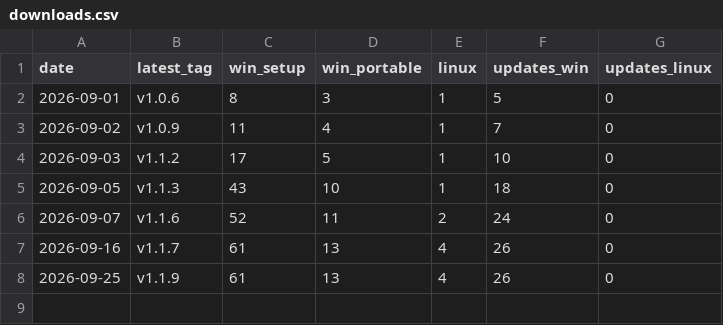
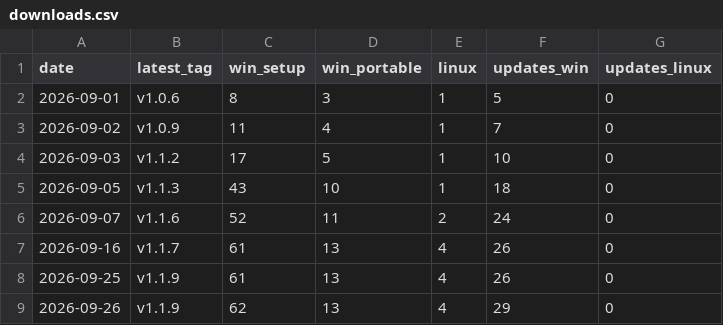
Before and after one commit to VDiPaola/Kickerino-releases, a CSV file: downloads.csv, drawn as a sheet; the diff names each change by its address in the sheet, - before the commit and + after, or states it on an @@ line.

```diff
--- a/downloads.csv
+++ b/downloads.csv
+row 9: 2026-09-26 | v1.1.9 | 62 | 13 | 4 | 29 | 0
```
Also changed, not shown: 7 other files.
